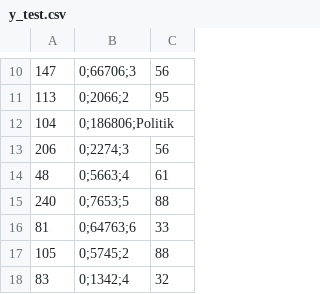
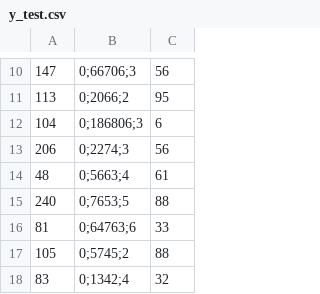
Before and after one commit to Takual/project, a CSV file: data/processed/y_test.csv, drawn as a sheet; only a part is shown, gaps mark what is left out; removed rows and columns are numbered as before the commit, all else as after; the diff names each change by its address in the sheet, - before the commit and + after, or states it on an @@ line.

```diff
--- a/data/processed/y_test.csv
+++ b/data/processed/y_test.csv
-row 12: 104 | 0;186806;Politik
+row 12: 104 | 0;186806;3 | 6
```
Also changed, not shown: data/processed/X_test.csv, data/raw/videos_ohnelive_ohneshorts.csv, 15 other files.
